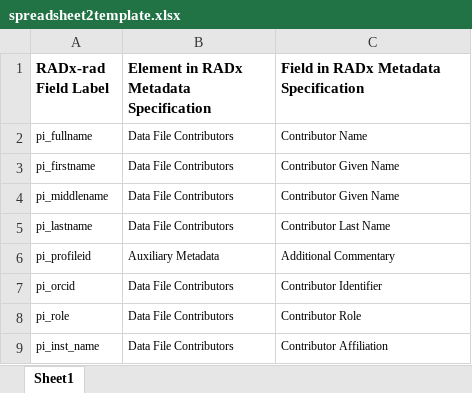
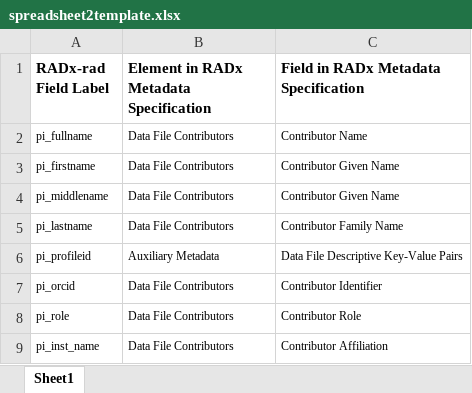
Before and after one commit to bmir-radx/radx-rad-metadata-compiler, an Excel workbook: src/main/resources/spreadsheet2template.xlsx, sheet Sheet1, drawn as a sheet; only a part is shown; values as stored, in another font and other column widths than the file's, no borders; the diff covers the shown part only; the diff names each change by its address in the sheet, - before the commit and + after, or states it on an @@ line.

```diff
--- a/src/main/resources/spreadsheet2template.xlsx (sheet Sheet1)
+++ b/src/main/resources/spreadsheet2template.xlsx (sheet Sheet1)
-C5: Contributor Last Name
+C5: Contributor Family Name
-C6: Additional Commentary
+C6: Data File Descriptive Key-Value Pairs
```
Also changed, not shown: 12 edited cells elsewhere in this sheet, 7 other files.
